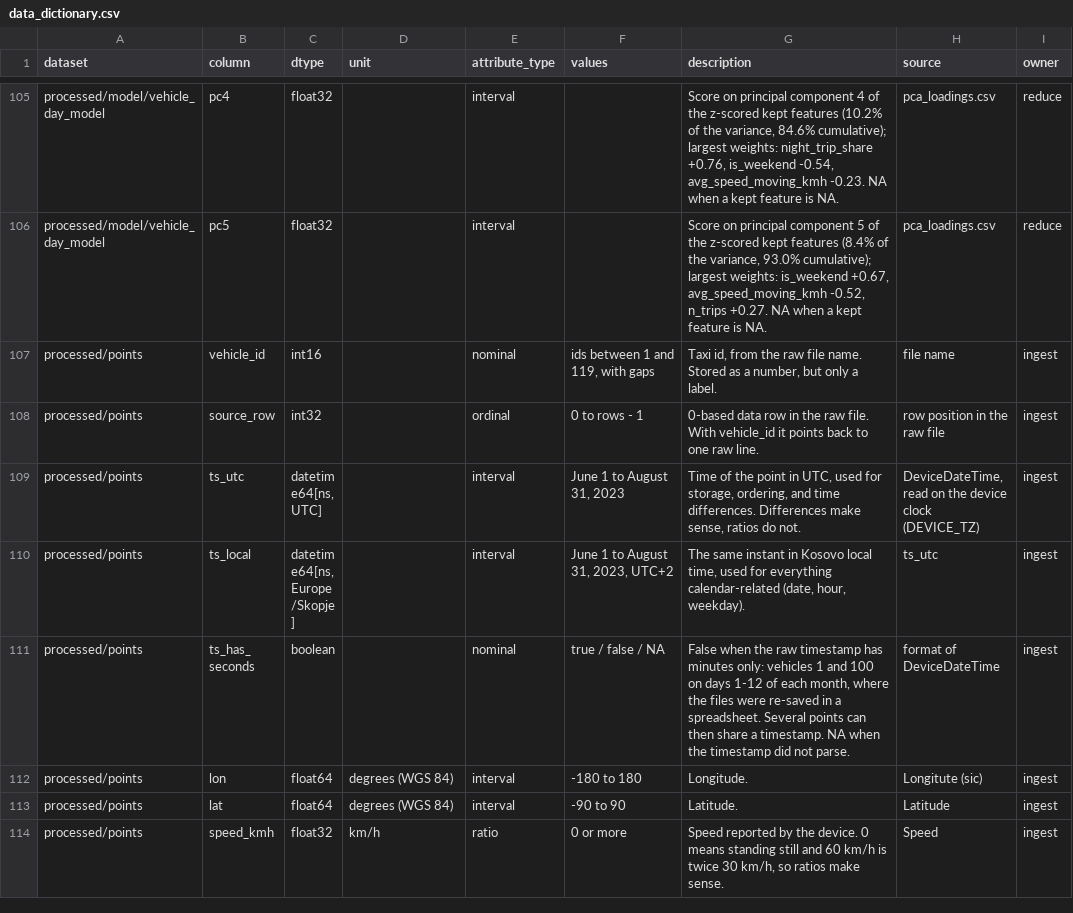
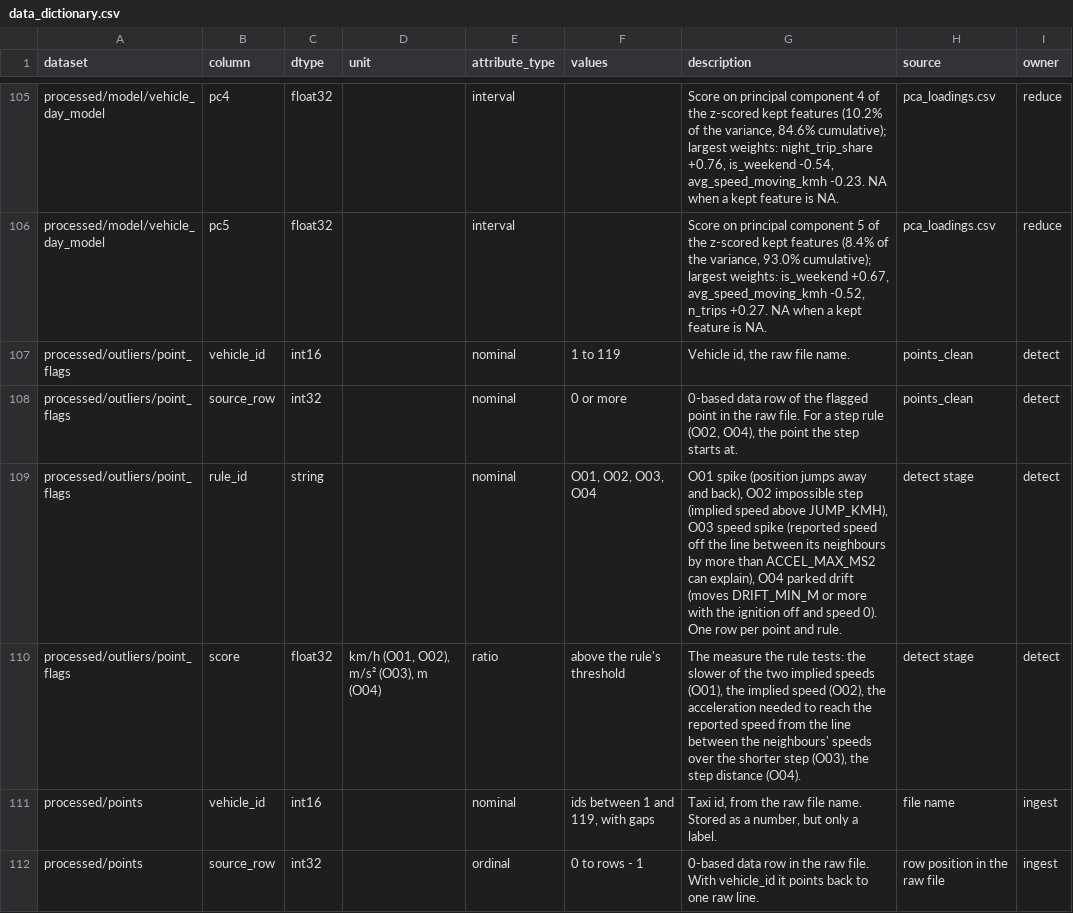
Before and after one commit to neharjashari/prishtina-taxi-mobility, a CSV file: reports/tables/data_dictionary.csv, drawn as a sheet; only a part is shown, gaps mark what is left out; the shorter side is filled out with more unchanged rows.

Commit message:
docs: add the outputs of the detect run
Tables T13 and T14, the review sample of T15, figures F13 and F14, and
the data dictionary rows of the point flags, from run 20261116T104252Z
on all 83 vehicles. The run used the detection code committed in the
previous commit, before it was committed, so its run log row is marked
dirty; the run log stays out of this commit until the final full run.

The review sample is committed so every reviewer can create a label
file from it.

```diff
--- a/reports/tables/data_dictionary.csv
+++ b/reports/tables/data_dictionary.csv
@@ -106,2 +106,6 @@ processed/model/vehicle_day_model,pc4,float32,,interval,,"Score on principal com
 processed/model/vehicle_day_model,pc5,float32,,interval,,"Score on principal component 5 of the z-scored kept features (8.4% of the variance, 93.0% cumulative); largest weights: is_weekend +0.67, avg_speed_moving_kmh -0.52, n_trips +0.27. NA when a kept feature is NA.",pca_loadings.csv,reduce
+processed/outliers/point_flags,vehicle_id,int16,,nominal,1 to 119,"Vehicle id, the raw file name.",points_clean,detect
+processed/outliers/point_flags,source_row,int32,,nominal,0 or more,"0-based data row of the flagged point in the raw file. For a step rule (O02, O04), the point the step starts at.",points_clean,detect
+processed/outliers/point_flags,rule_id,string,,nominal,"O01, O02, O03, O04","O01 spike (position jumps away and back), O02 impossible step (implied speed above JUMP_KMH), O03 speed spike (reported speed off the line between its neighbours by more than ACCEL_MAX_MS2 can explain), O04 parked drift (moves DRIFT_MIN_M or more with the ignition off and speed 0). One row per point and rule.",detect stage,detect
+processed/outliers/point_flags,score,float32,"km/h (O01, O02), m/s² (O03), m (O04)",ratio,above the rule's threshold,"The measure the rule tests: the slower of the two implied speeds (O01), the implied speed (O02), the acceleration needed to reach the reported speed from the line between the neighbours' speeds over the shorter step (O03), the step distance (O04).",detect stage,detect
 processed/points,vehicle_id,int16,,nominal,"ids between 1 and 119, with gaps","Taxi id, from the raw file name. Stored as a number, but only a label.",file name,ingest
```
Also changed, not shown: 5 other files.
